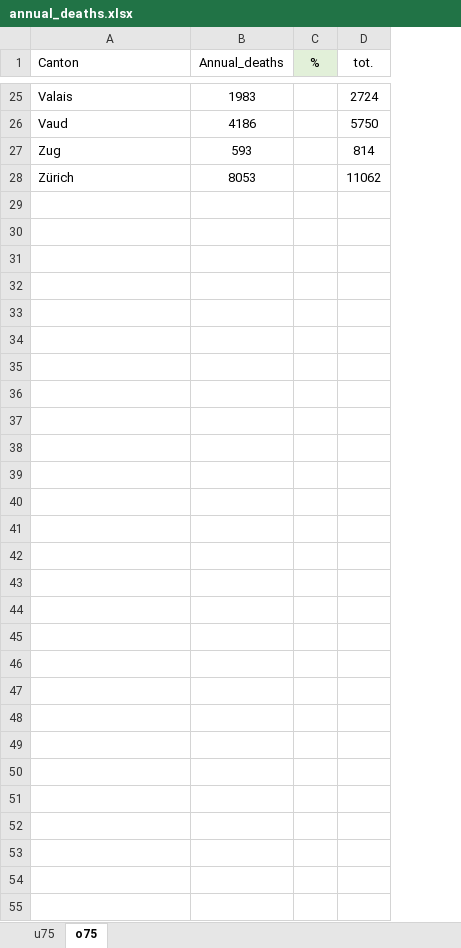
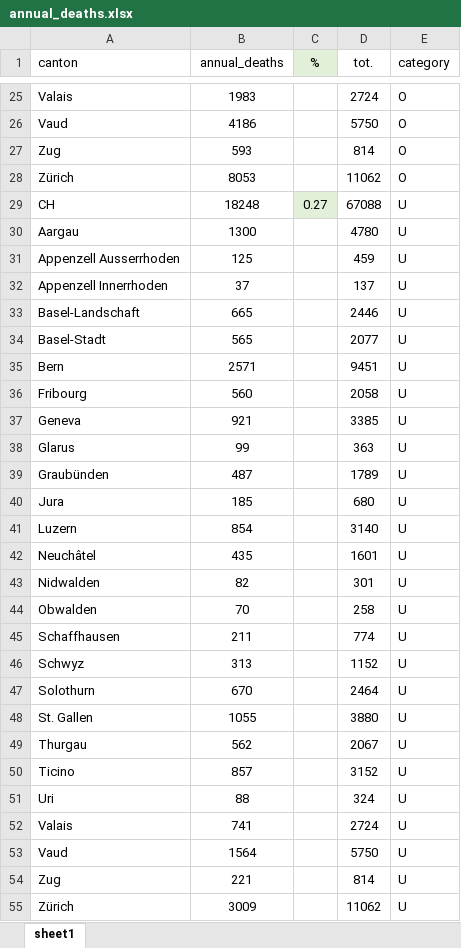
Before and after one commit to zeliest/heat_mortality_productivity_impacts, an Excel workbook: input_data/impact_functions/annual_deaths.xlsx, sheet sheet1, drawn as a sheet; only a part is shown, gaps mark what is left out; values as stored, in another font and other column widths than the file's, no borders; the diff names each change by its address in the sheet, - before the commit and + after, or states it on an @@ line.

```diff
--- a/input_data/impact_functions/annual_deaths.xlsx (sheet sheet1)
+++ b/input_data/impact_functions/annual_deaths.xlsx (sheet sheet1)
-sheet tab: o75
+sheet tab: sheet1
-sheet tab: u75
+column E (category), rows 25-28: all O
-A1: Canton
+A1: canton
-B1: Annual_deaths
+B1: annual_deaths
+row 29: CH | 18248 | 0.27 | 67088 | U
+row 30: Aargau | 1300 |  | 4780 | U
+row 31: Appenzell Ausserrhoden | 125 |  | 459 | U
+row 32: Appenzell Innerrhoden | 37 |  | 137 | U
+row 33: Basel-Landschaft | 665 |  | 2446 | U
+row 34: Basel-Stadt | 565 |  | 2077 | U
+row 35: Bern | 2571 |  | 9451 | U
+row 36: Fribourg | 560 |  | 2058 | U
+row 37: Geneva | 921 |  | 3385 | U
+row 38: Glarus | 99 |  | 363 | U
+row 39: Graubünden | 487 |  | 1789 | U
+row 40: Jura | 185 |  | 680 | U
+row 41: Luzern | 854 |  | 3140 | U
+row 42: Neuchâtel | 435 |  | 1601 | U
+row 43: Nidwalden | 82 |  | 301 | U
+row 44: Obwalden | 70 |  | 258 | U
+row 45: Schaffhausen | 211 |  | 774 | U
+row 46: Schwyz | 313 |  | 1152 | U
+row 47: Solothurn | 670 |  | 2464 | U
+row 48: St. Gallen | 1055 |  | 3880 | U
+row 49: Thurgau | 562 |  | 2067 | U
+row 50: Ticino | 857 |  | 3152 | U
+row 51: Uri | 88 |  | 324 | U
+row 52: Valais | 741 |  | 2724 | U
+row 53: Vaud | 1564 |  | 5750 | U
+row 54: Zug | 221 |  | 814 | U
+row 55: Zürich | 3009 |  | 11062 | U
```
Also changed, not shown: 22 other files.
